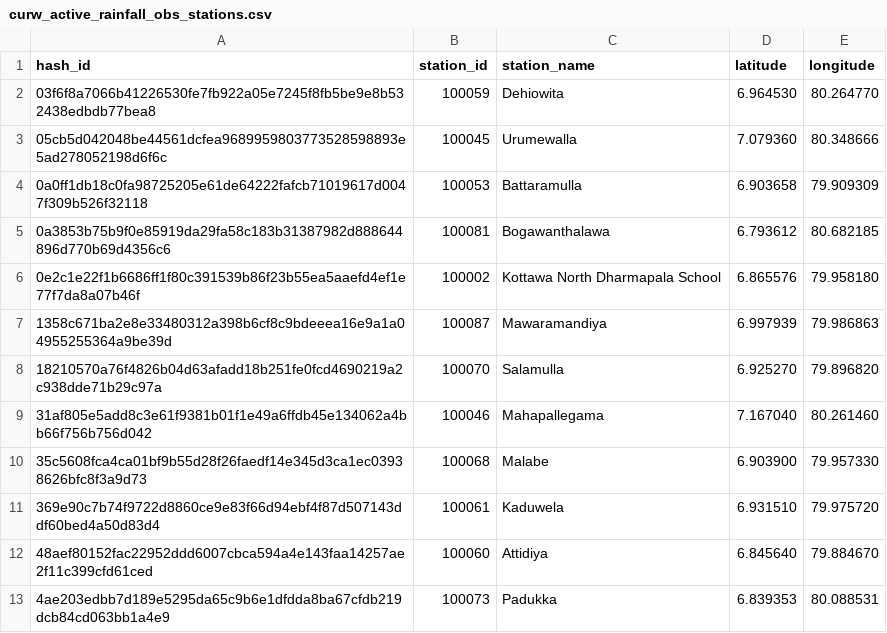
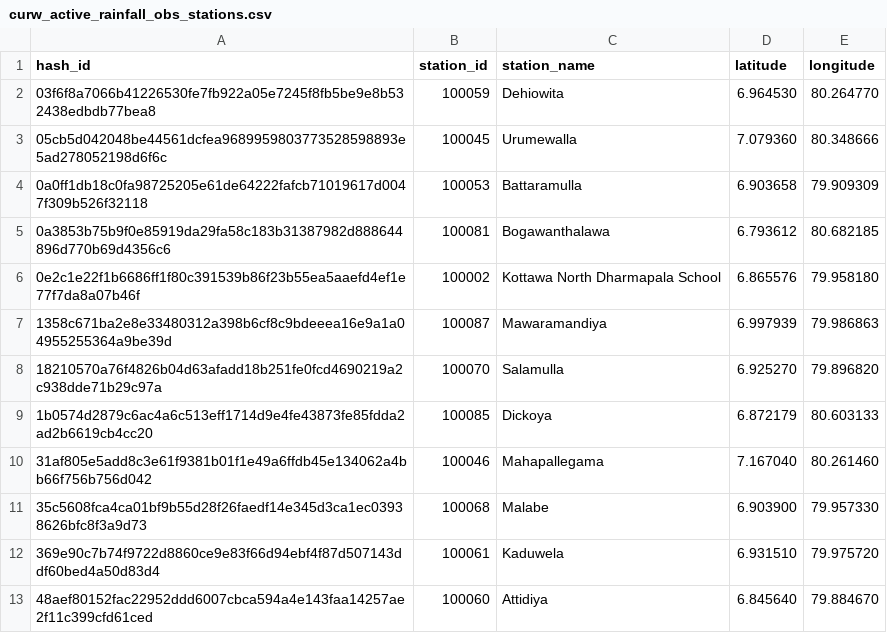
Before and after one commit to CUrW-SL/curw_sim_db_utils, a CSV file: grids/obs_stations/rainfall/curw_active_rainfall_obs_stations.csv, drawn as a sheet; only a part is shown; the shorter side is filled out with more unchanged rows.

Commit message:
add grid maps

```diff
--- a/grids/obs_stations/rainfall/curw_active_rainfall_obs_stations.csv
+++ b/grids/obs_stations/rainfall/curw_active_rainfall_obs_stations.csv
@@ -8,2 +8,3 @@ hash_id,station_id,station_name,latitude,longitude
 18210570a76f4826b04d63afadd18b251fe0fcd4690219a2c938dde71b29c97a,100070,Salamulla,6.925270,79.896820
+1b0574d2879c6ac4a6c513eff1714d9e4fe43873fe85fdda2ad2b6619cb4cc20,100085,Dickoya,6.872179,80.603133
 31af805e5add8c3e61f9381b01f1e49a6ffdb45e134062a4bb66f756b756d042,100046,Mahapallegama,7.167040,80.261460
```
Also changed, not shown: 1 other file.
